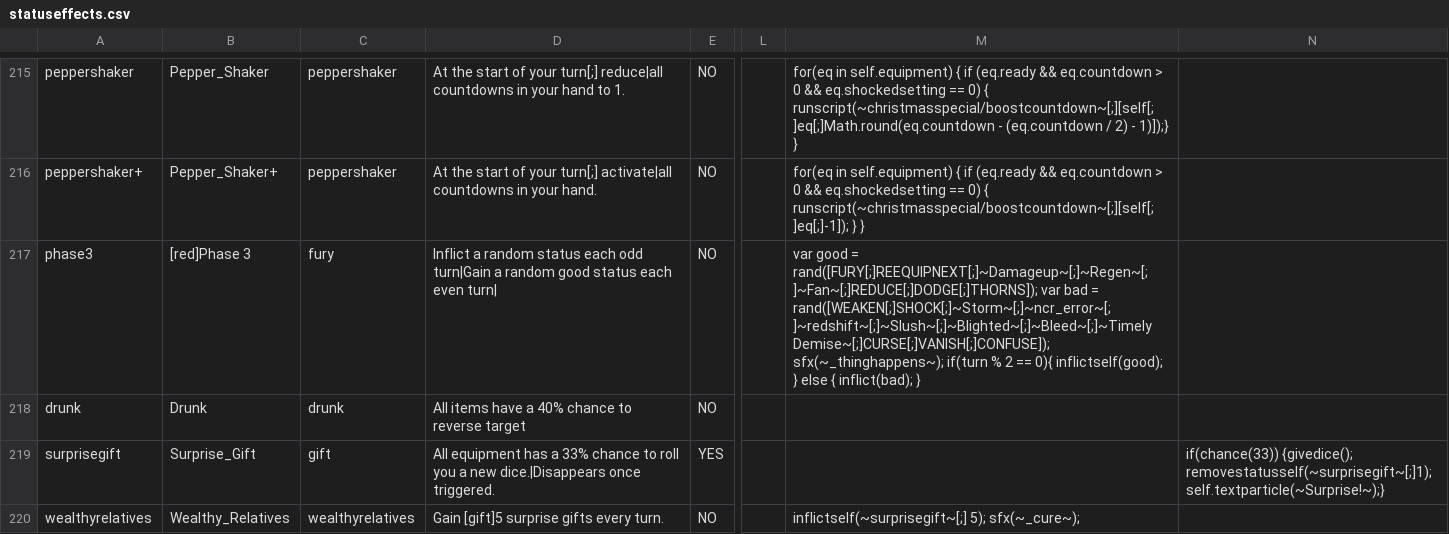
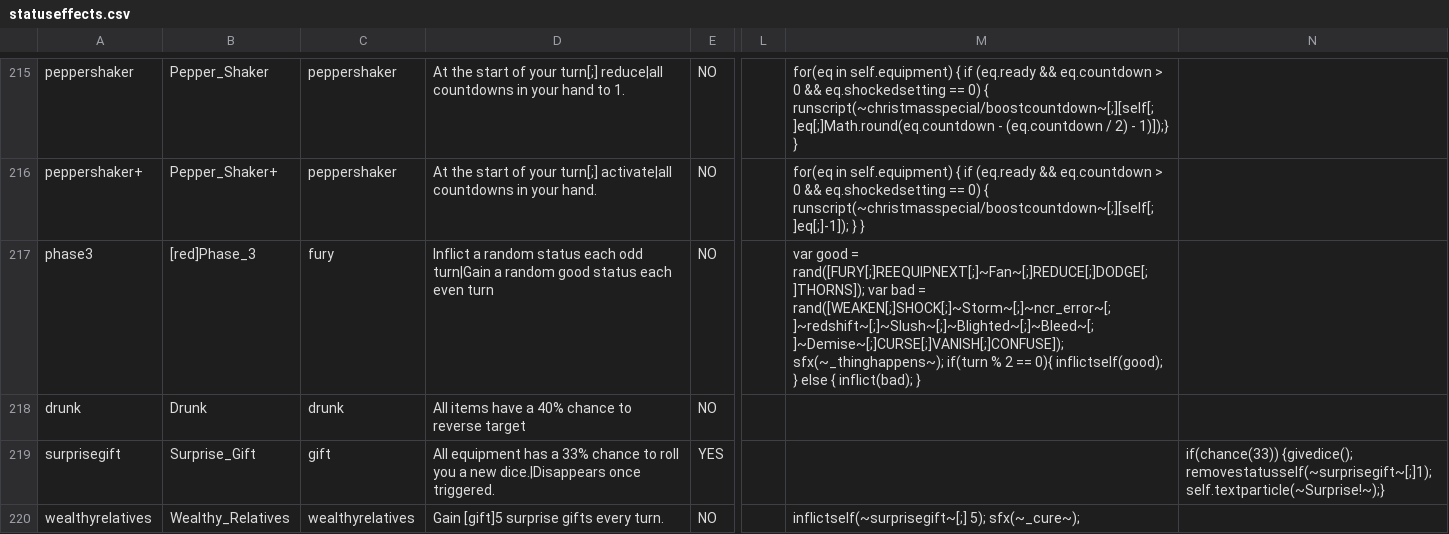
Before and after one commit to godisgoodmatt/christmasspecial, a CSV file: _append/data/text/statuseffects.csv, drawn as a sheet; only a part is shown, gaps mark what is left out; the diff names each change by its address in the sheet, - before the commit and + after, or states it on an @@ line.

Commit message:
fixed phase 3?

```diff
--- a/_append/data/text/statuseffects.csv
+++ b/_append/data/text/statuseffects.csv
-B217: [red]Phase 3
+B217: [red]Phase_3
-D217: …each even turn|
+D217: …each even turn
-M217: …good = rand([FURY[;]REEQUIPNEXT[;]~Damageup~[;]~Regen~[;]~Fan~[;]REDUCE[;]DODGE[;]THORNS]); var bad = rand([WEAKEN[;]SHOCK[;]~Storm~[;]~ncr_error~[;]~redshift~[;]~Slush~[;]~Blighted~[;]~Bleed~[;]~Timely Demise~[;]CURSE[;]VANISH[;]CONFUSE]); sfx(~_thinghappens~); if(turn…
+M217: …good = rand([FURY[;]REEQUIPNEXT[;]~Fan~[;]REDUCE[;]DODGE[;]THORNS]); var bad = rand([WEAKEN[;]SHOCK[;]~Storm~[;]~ncr_error~[;]~redshift~[;]~Slush~[;]~Blighted~[;]~Bleed~[;]~Demise~[;]CURSE[;]VANISH[;]CONFUSE]); sfx(~_thinghappens~); if(turn…
```
